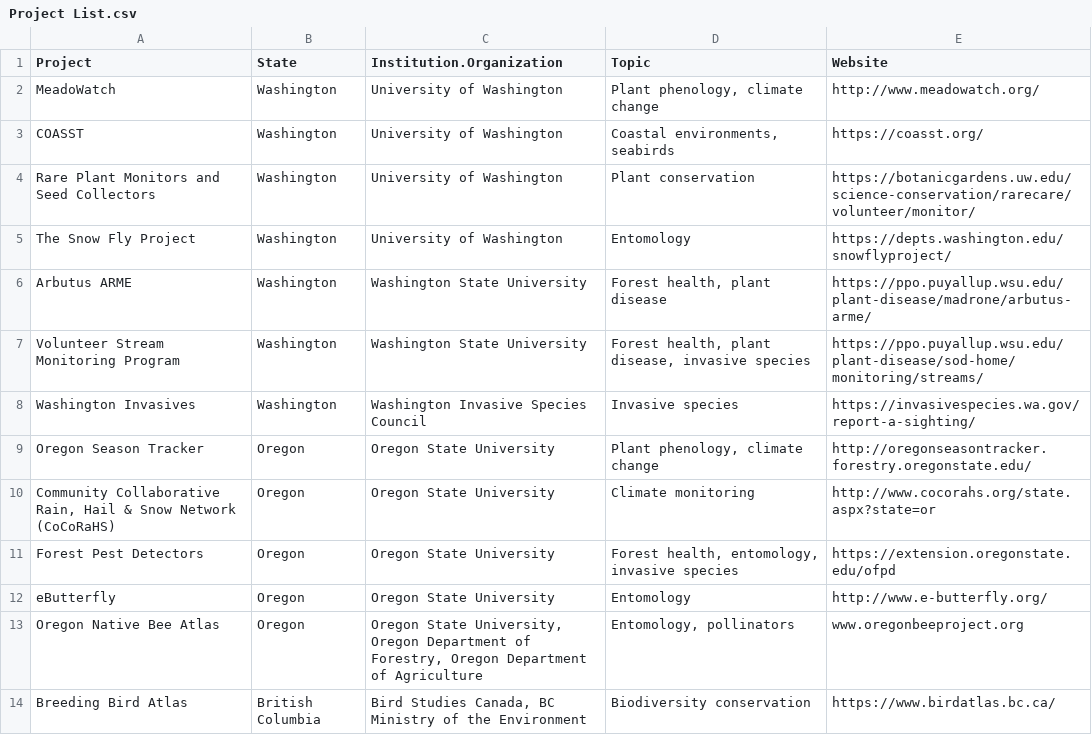
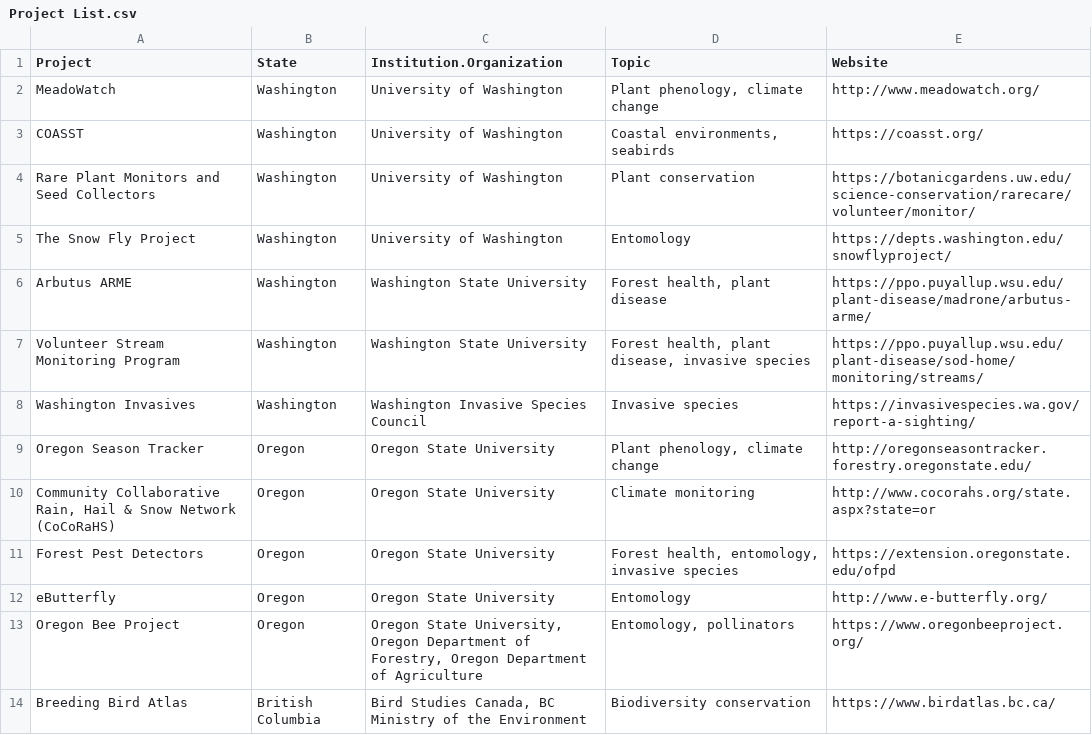
Before and after one commit to jmhulbert/pnwcitsci, a CSV file: files/data/Project List.csv, drawn as a sheet.

Commit message:
Updated project list

```diff
--- a/files/data/Project List.csv
+++ b/files/data/Project List.csv
@@ -12,3 +12,3 @@ Forest Pest Detectors,Oregon,Oregon State University,"Forest health, entomology,
 eButterfly,Oregon,Oregon State University,Entomology,http://www.e-butterfly.org/
-Oregon Native Bee Atlas,Oregon,"Oregon State University, Oregon Department of Forestry, Oregon Department of Agriculture","Entomology, pollinators",www.oregonbeeproject.org
+Oregon Bee Project,Oregon,"Oregon State University, Oregon Department of Forestry, Oregon Department of Agriculture","Entomology, pollinators",https://www.oregonbeeproject.org/
 Breeding Bird Atlas,British Columbia,"Bird Studies Canada, BC Ministry of the Environment",Biodiversity conservation,https://www.birdatlas.bc.ca/
```
Also changed, not shown: 4 other files.
